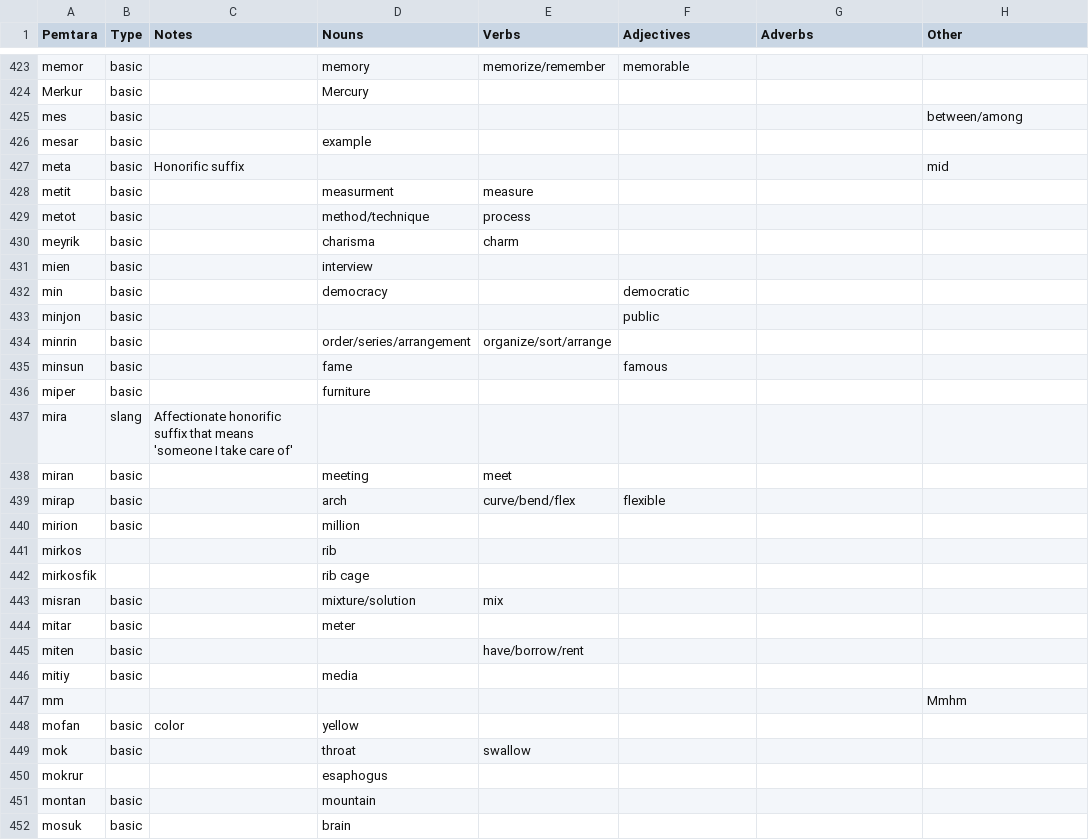
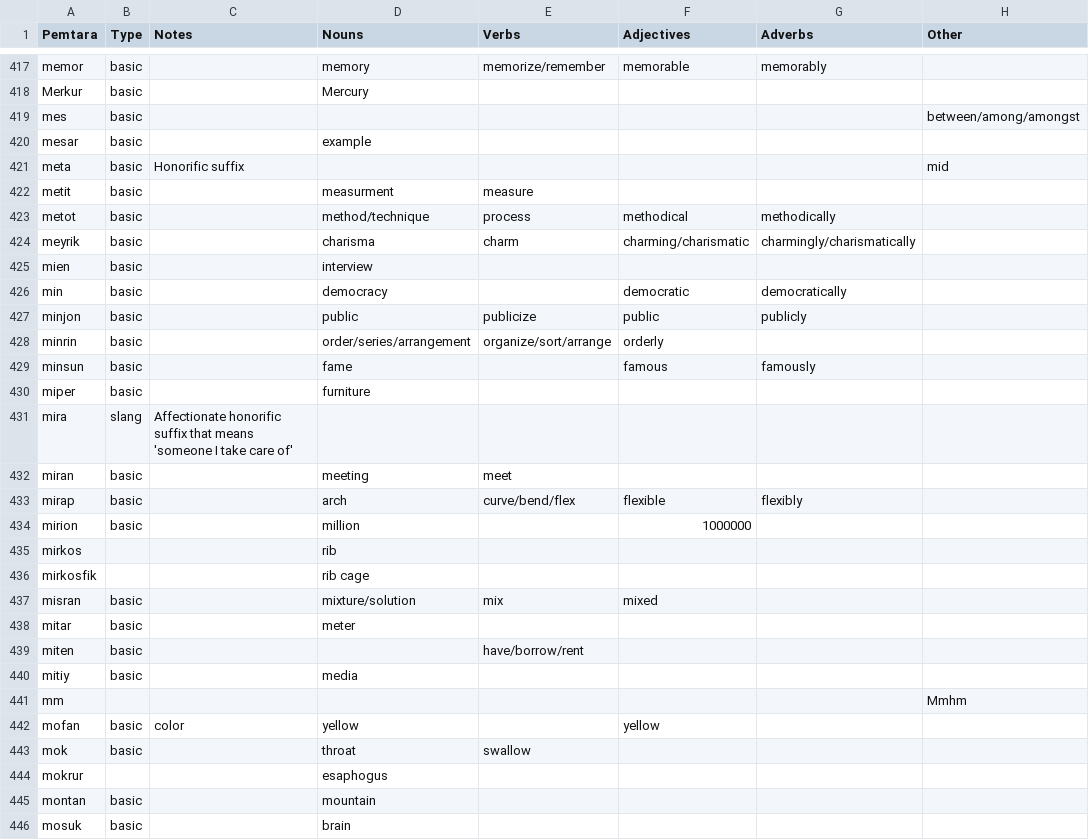
Before and after one commit to brushscape/Orostara-Dictionary, a CSV file: files/Pemtara_Eng_Dictionary.csv, drawn as a sheet; only a part is shown, gaps mark what is left out; addresses are those after the commit; the diff covers the shown part only; the diff names each change by its address in the sheet, - before the commit and + after, or states it on an @@ line.

```diff
--- a/files/Pemtara_Eng_Dictionary.csv
+++ b/files/Pemtara_Eng_Dictionary.csv
-G417 (Adverbs): (empty)
+G417 (Adverbs): memorably
-H419 (Other): between/among
+H419 (Other): between/among/amongst
-F423 (Adjectives): (empty)
+F423 (Adjectives): methodical
-G423 (Adverbs): (empty)
+G423 (Adverbs): methodically
-F424 (Adjectives): (empty)
+F424 (Adjectives): charming/charismatic
-G424 (Adverbs): (empty)
+G424 (Adverbs): charmingly/charismatically
-G426 (Adverbs): (empty)
+G426 (Adverbs): democratically
-D427 (Nouns): (empty)
+D427 (Nouns): public
-E427 (Verbs): (empty)
+E427 (Verbs): publicize
-G427 (Adverbs): (empty)
+G427 (Adverbs): publicly
-F428 (Adjectives): (empty)
+F428 (Adjectives): orderly
-G429 (Adverbs): (empty)
+G429 (Adverbs): famously
-G433 (Adverbs): (empty)
+G433 (Adverbs): flexibly
-F434 (Adjectives): (empty)
+F434 (Adjectives): 1000000
-F437 (Adjectives): (empty)
+F437 (Adjectives): mixed
-F442 (Adjectives): (empty)
+F442 (Adjectives): yellow
```
Also changed, not shown: 2 added rows, 6 removed rows and 76 edited cells elsewhere in this file, 1 other file.
